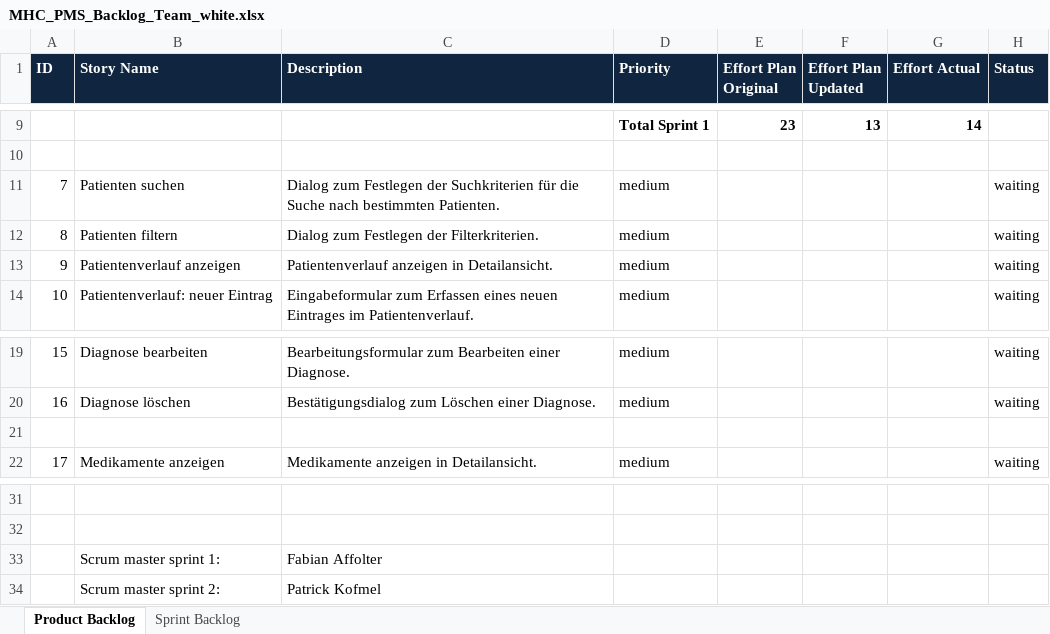
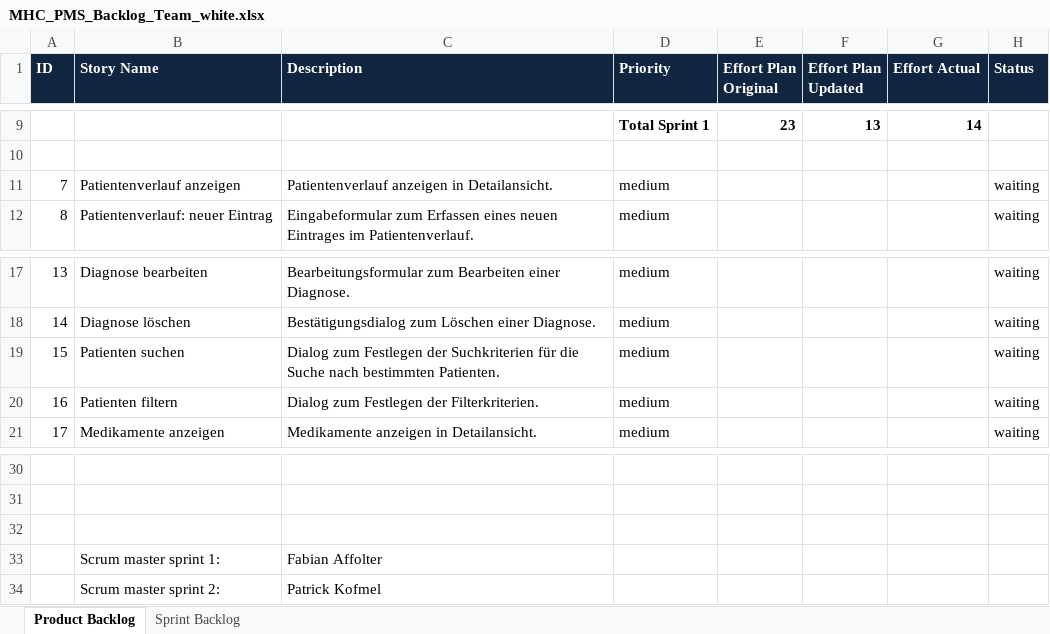
Before and after one commit to fabaff/ch.bfh.bti7081.s2013.white, an Excel workbook: ch.bfh.bti7081.s2013.white/doc/cs01/MHC_PMS_Backlog_Team_white.xlsx, sheet Product Backlog, drawn as a sheet; only a part is shown, gaps mark what is left out; values as stored, in another font and other column widths than the file's, no borders; removed rows and columns are numbered as before the commit, all else as after; the diff names each change by its address in the sheet, - before the commit and + after, or states it on an @@ line.

```diff
--- a/ch.bfh.bti7081.s2013.white/doc/cs01/MHC_PMS_Backlog_Team_white.xlsx (sheet Product Backlog)
+++ b/ch.bfh.bti7081.s2013.white/doc/cs01/MHC_PMS_Backlog_Team_white.xlsx (sheet Product Backlog)
-row 11: 7 | Patienten suchen | Dialog zum Festlegen der Suchkriterien für die Suche nach bestimmten Patienten. | medium |  |  |  | waiting
@@ column A (ID) renumbered between rows 11 and 18 @@
-row 19: (empty)
+row 19: 15 | Patienten suchen | Dialog zum Festlegen der Suchkriterien für die Suche nach bestimmten Patienten. | medium |  |  |  | waiting
@@ row 12 moved to row 20: 16 @@
+row 32: (empty)
```
Also changed, not shown: 15 other files.
